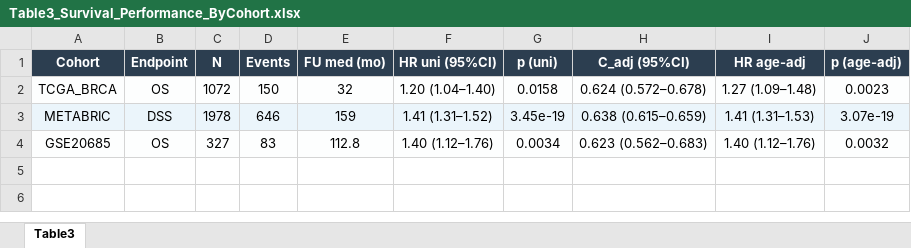
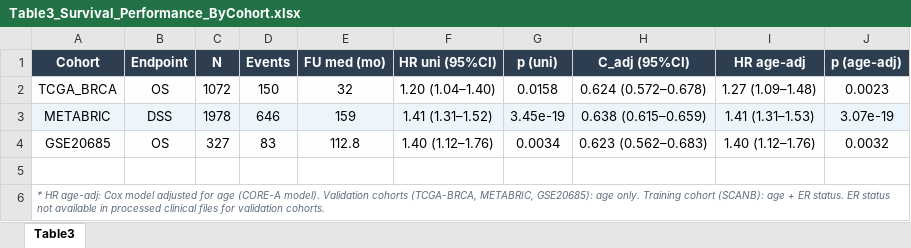
Before and after one commit to RafaelBotan/CorePAM-Study, an Excel workbook: results/main/Table3_Survival_Performance_ByCohort.xlsx, sheet Table3, drawn as a sheet; values as stored, in another font and other column widths than the file's, no borders; the diff names each change by its address in the sheet, - before the commit and + after, or states it on an @@ line.

```diff
--- a/results/main/Table3_Survival_Performance_ByCohort.xlsx (sheet Table3)
+++ b/results/main/Table3_Survival_Performance_ByCohort.xlsx (sheet Table3)
+row 5: (empty)
+row 6: * HR age-adj: Cox model adjusted for age (CORE-A model). Validation cohorts (TCGA-BRCA, METABRIC, GSE20685): age only. Training cohort (SCANB): age + ER status. ER status not available in processed clinical files for validation cohorts.
```
Also changed, not shown: 50 other files.
